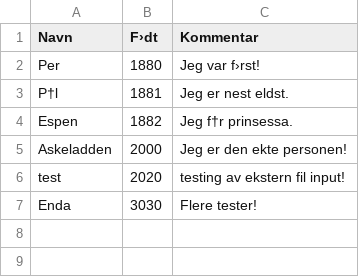
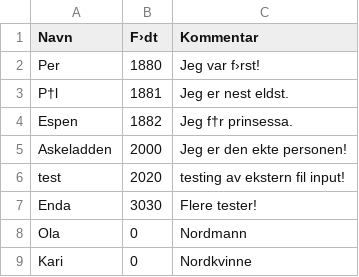
Before and after one commit to andnktal/eventyr, a CSV file: EventyrCsv.csv, drawn as a sheet; the diff names each change by its address in the sheet, - before the commit and + after, or states it on an @@ line.

Commit message:
Add git automatic update!

```diff
--- a/EventyrCsv.csv
+++ b/EventyrCsv.csv
+row 8: Ola | 0 | Nordmann
+row 9: Kari | 0 | Nordkvinne
```
